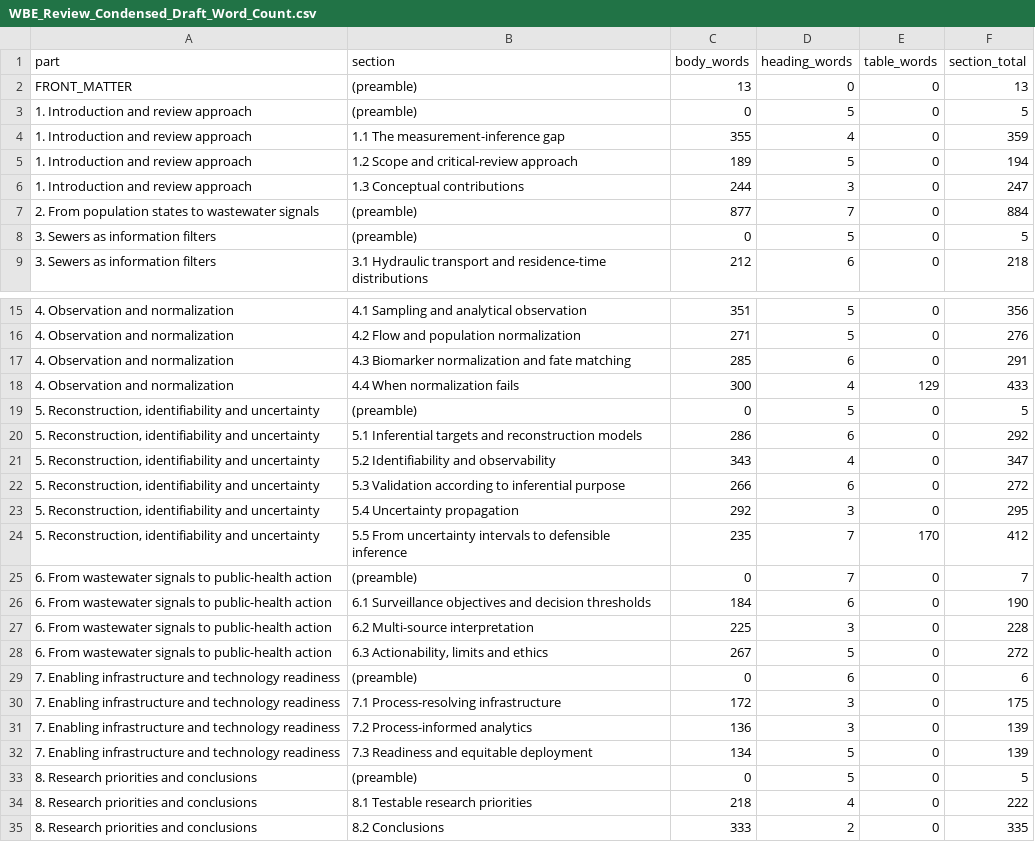
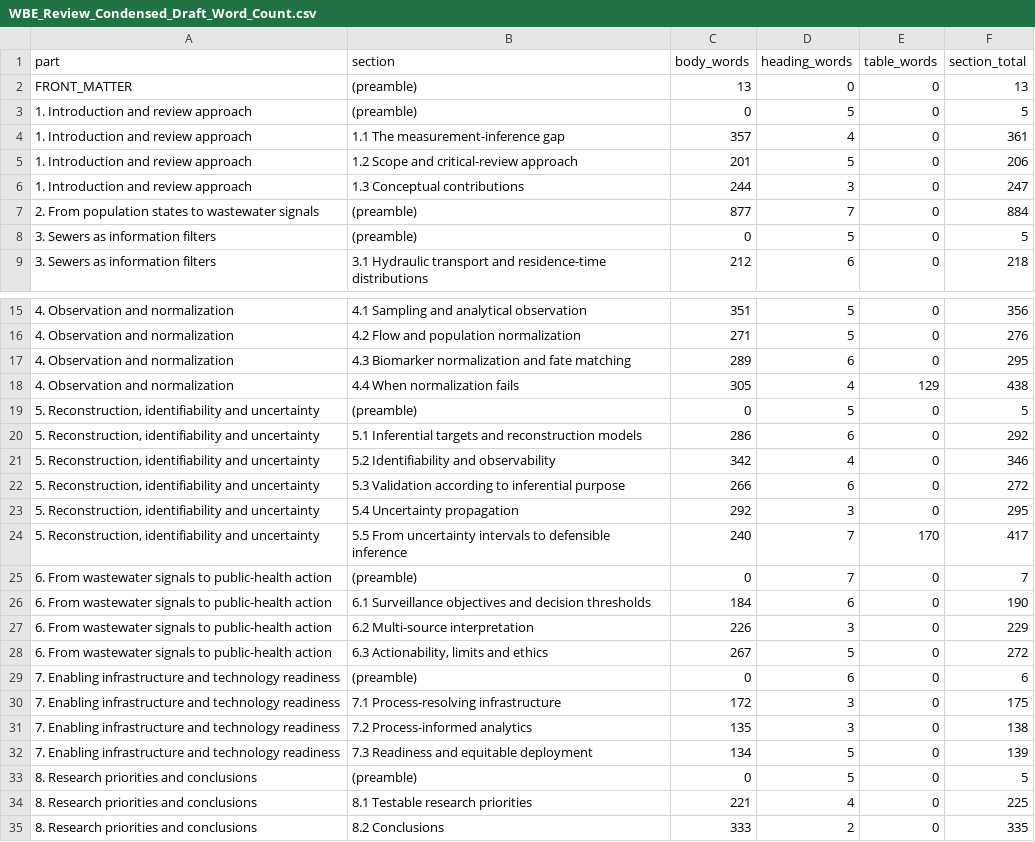
Before and after one commit to Wangbanban1995/resume, a CSV file: wbe-review/WBE_Review_Condensed_Draft_Word_Count.csv, drawn as a sheet; only a part is shown, gaps mark what is left out.

```diff
--- a/wbe-review/WBE_Review_Condensed_Draft_Word_Count.csv
+++ b/wbe-review/WBE_Review_Condensed_Draft_Word_Count.csv
@@ -3,4 +3,4 @@ FRONT_MATTER,(preamble),13,0,0,13
 1. Introduction and review approach,(preamble),0,5,0,5
-1. Introduction and review approach,1.1 The measurement-inference gap,355,4,0,359
-1. Introduction and review approach,1.2 Scope and critical-review approach,189,5,0,194
+1. Introduction and review approach,1.1 The measurement-inference gap,357,4,0,361
+1. Introduction and review approach,1.2 Scope and critical-review approach,201,5,0,206
 1. Introduction and review approach,1.3 Conceptual contributions,244,3,0,247
@@ -16,13 +16,13 @@ FRONT_MATTER,(preamble),13,0,0,13
 4. Observation and normalization,4.2 Flow and population normalization,271,5,0,276
-4. Observation and normalization,4.3 Biomarker normalization and fate matching,285,6,0,291
-4. Observation and normalization,4.4 When normalization fails,300,4,129,433
+4. Observation and normalization,4.3 Biomarker normalization and fate matching,289,6,0,295
+4. Observation and normalization,4.4 When normalization fails,305,4,129,438
 "5. Reconstruction, identifiability and uncertainty",(preamble),0,5,0,5
 "5. Reconstruction, identifiability and uncertainty",5.1 Inferential targets and reconstruction models,286,6,0,292
-"5. Reconstruction, identifiability and uncertainty",5.2 Identifiability and observability,343,4,0,347
+"5. Reconstruction, identifiability and uncertainty",5.2 Identifiability and observability,342,4,0,346
 "5. Reconstruction, identifiability and uncertainty",5.3 Validation according to inferential purpose,266,6,0,272
 "5. Reconstruction, identifiability and uncertainty",5.4 Uncertainty propagation,292,3,0,295
-"5. Reconstruction, identifiability and uncertainty",5.5 From uncertainty intervals to defensible inference,235,7,170,412
+"5. Reconstruction, identifiability and uncertainty",5.5 From uncertainty intervals to defensible inference,240,7,170,417
 6. From wastewater signals to public-health action,(preamble),0,7,0,7
 6. From wastewater signals to public-health action,6.1 Surveillance objectives and decision thresholds,184,6,0,190
-6. From wastewater signals to public-health action,6.2 Multi-source interpretation,225,3,0,228
+6. From wastewater signals to public-health action,6.2 Multi-source interpretation,226,3,0,229
 6. From wastewater signals to public-health action,"6.3 Actionability, limits and ethics",267,5,0,272
@@ -30,6 +30,6 @@ FRONT_MATTER,(preamble),13,0,0,13
 7. Enabling infrastructure and technology readiness,7.1 Process-resolving infrastructure,172,3,0,175
-7. Enabling infrastructure and technology readiness,7.2 Process-informed analytics,136,3,0,139
+7. Enabling infrastructure and technology readiness,7.2 Process-informed analytics,135,3,0,138
 7. Enabling infrastructure and technology readiness,7.3 Readiness and equitable deployment,134,5,0,139
 8. Research priorities and conclusions,(preamble),0,5,0,5
-8. Research priorities and conclusions,8.1 Testable research priorities,218,4,0,222
+8. Research priorities and conclusions,8.1 Testable research priorities,221,4,0,225
 8. Research priorities and conclusions,8.2 Conclusions,333,2,0,335
```
Also changed, not shown: 22 other files.
